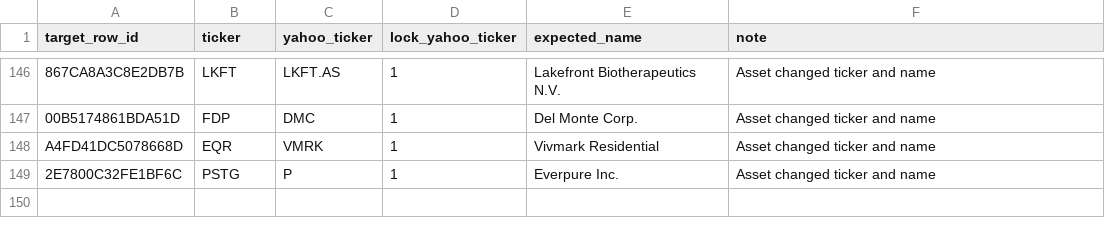
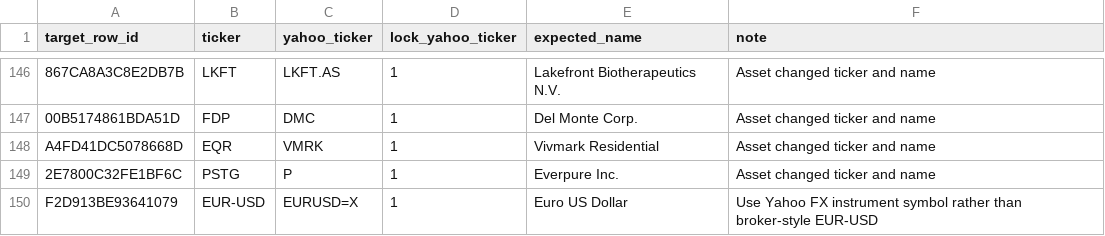
Before and after one commit to atorossian/alpha-edge, a CSV file: data/universe/universe_overrides.csv, drawn as a sheet; only a part is shown, gaps mark what is left out.

Commit message:
fix(universe): persist EUR-USD Yahoo FX mapping in existing override ledger

```diff
--- a/data/universe/universe_overrides.csv
+++ b/data/universe/universe_overrides.csv
@@ -149 +149,2 @@ A4FD41DC5078668D,EQR,VMRK,1,Vivmark Residential,Asset changed ticker and name
 2E7800C32FE1BF6C,PSTG,P,1,Everpure Inc.,Asset changed ticker and name
+F2D913BE93641079,EUR-USD,EURUSD=X,1,Euro US Dollar,Use Yahoo FX instrument symbol rather than broker-style EUR-USD
```
